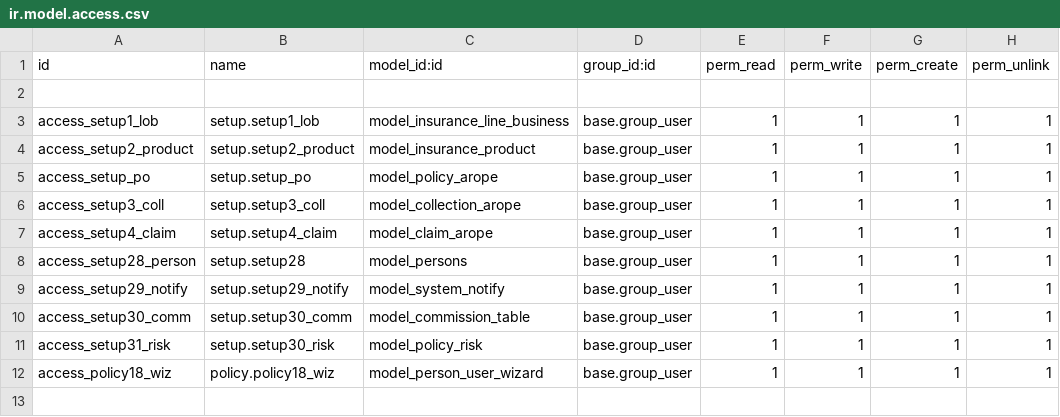
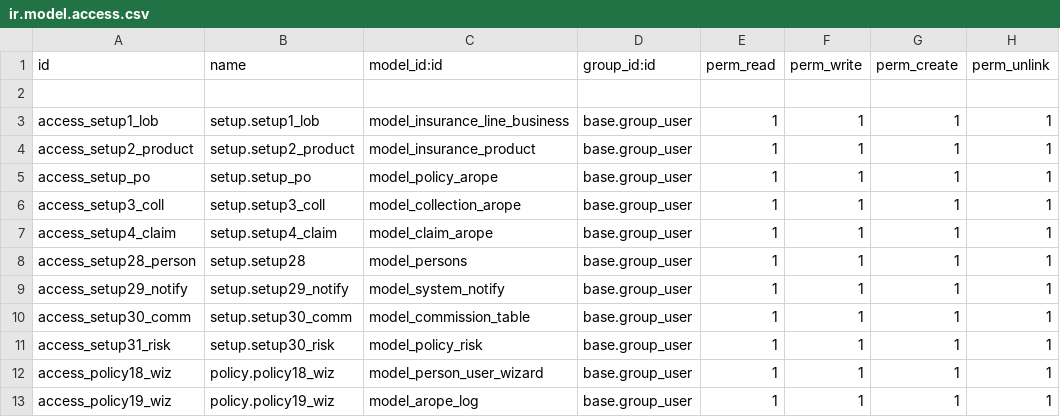
Before and after one commit to blackbelts/arope-conf, a CSV file: security/ir.model.access.csv, drawn as a sheet; the diff names each change by its address in the sheet, - before the commit and + after, or states it on an @@ line.

Commit message:
test

```diff
--- a/security/ir.model.access.csv
+++ b/security/ir.model.access.csv
+row 13: access_policy19_wiz | policy.policy19_wiz | model_arope_log | base.group_user | 1 | 1 | 1 | 1
```
